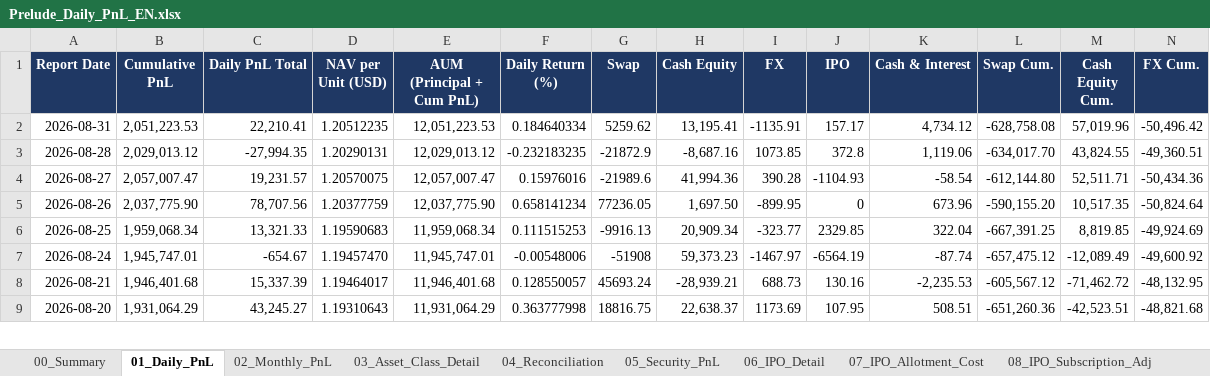
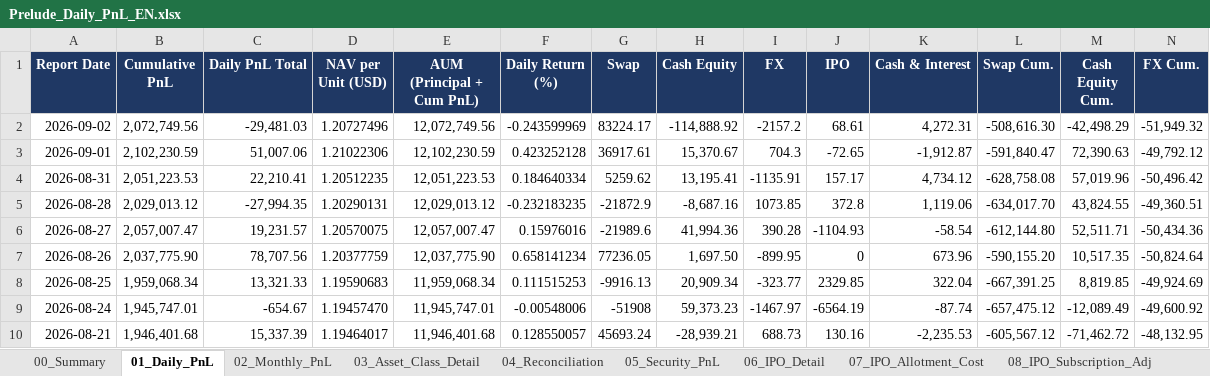
Before and after one commit to krisjohn1105-hash/ljt1105, an Excel workbook: PreludePnL/sample_output/Prelude_Daily_PnL_EN.xlsx, sheet 01_Daily_PnL, drawn as a sheet; only a part is shown; the shorter side is filled out with more unchanged rows; values as stored, in another font and other column widths than the file's, no borders; rows hold the shown columns only; the diff names each change by its address in the sheet, - before the commit and + after, or states it on an @@ line.

```diff
--- a/PreludePnL/sample_output/Prelude_Daily_PnL_EN.xlsx (sheet 01_Daily_PnL)
+++ b/PreludePnL/sample_output/Prelude_Daily_PnL_EN.xlsx (sheet 01_Daily_PnL)
+row 2: 2026-09-02 | 2,072,749.56 | -29,481.03 | 1.20727496 | 12,072,749.56 | -0.243599969 | 83224.17 | -114,888.92 | -2157.2 | 68.61 | 4,272.31 | -508,616.30 | -42,498.29 | -51,949.32
+row 3: 2026-09-01 | 2,102,230.59 | 51,007.06 | 1.21022306 | 12,102,230.59 | 0.423252128 | 36917.61 | 15,370.67 | 704.3 | -72.65 | -1,912.87 | -591,840.47 | 72,390.63 | -49,792.12
```
Also changed, not shown: sheet 05_Security_PnL, sheet 10_Transactions, sheet 03_Asset_Class_Detail, sheet 09_Cash_Balance, sheet 06_IPO_Detail, sheet 00_Summary, 2 more sheets, other sheet tabs, charts or pictures, 2 other files.
